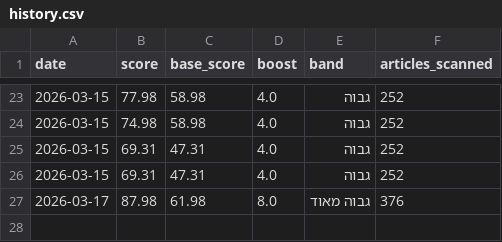
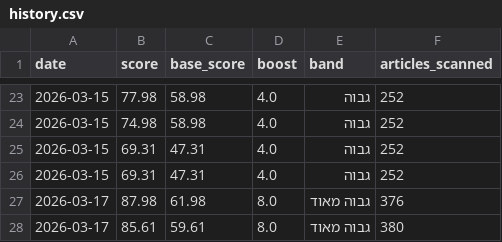
Before and after one commit to guzsbhtk/9260, a CSV file: idf-callup-index/data/history.csv, drawn as a sheet; only a part is shown, gaps mark what is left out; the diff names each change by its address in the sheet, - before the commit and + after, or states it on an @@ line.

```diff
--- a/idf-callup-index/data/history.csv
+++ b/idf-callup-index/data/history.csv
+row 28: 2026-03-17 | 85.61 | 59.61 | 8.0 | גבוה מאוד | 380
```
Also changed, not shown: 4 other files.
